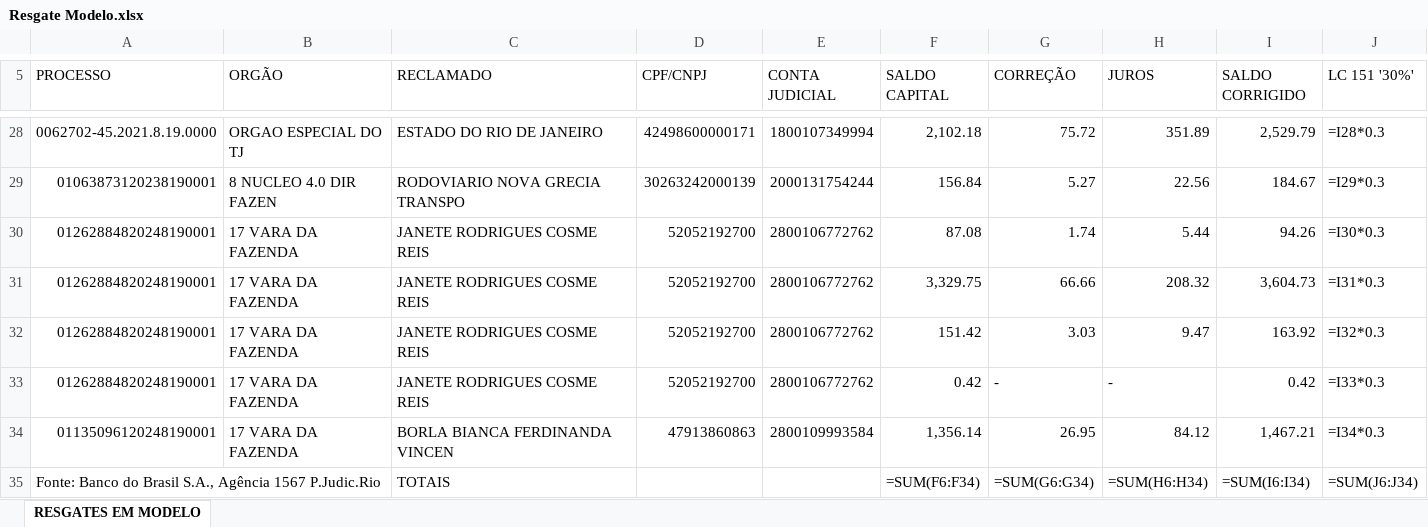
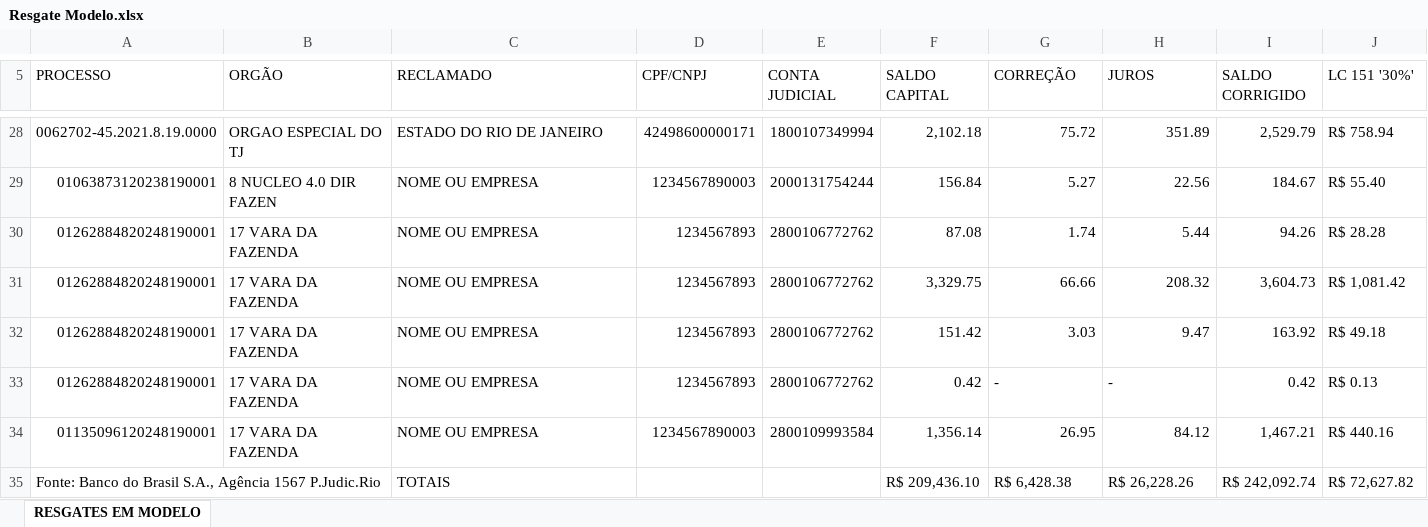
Before and after one commit to matheusrbr11/Programa-SEI, an Excel workbook: planilhas/Resgate Modelo.xlsx, sheet RESGATES EM MODELO, drawn as a sheet; only a part is shown, gaps mark what is left out; values as stored, in another font and other column widths than the file's, no cell formats; formulas without a stored value are shown as written; charts and pictures not drawn; the diff covers the shown part only; the diff names each change by its address in the sheet, - before the commit and + after, or states it on an @@ line.

```diff
--- a/planilhas/Resgate Modelo.xlsx (sheet RESGATES EM MODELO)
+++ b/planilhas/Resgate Modelo.xlsx (sheet RESGATES EM MODELO)
-J28 (LC 151 '30%'): =I28*0.3
+J28 (LC 151 '30%'): R$ 758.94
-C29 (RECLAMADO): RODOVIARIO NOVA GRECIA TRANSPO
+C29 (RECLAMADO): NOME OU EMPRESA
-D29 (CPF/CNPJ): 30263242000139
+D29 (CPF/CNPJ): 1234567890003
-J29 (LC 151 '30%'): =I29*0.3
+J29 (LC 151 '30%'): R$ 55.40
-C30:C33 (RECLAMADO): JANETE RODRIGUES COSME REIS
+C30:C33 (RECLAMADO): NOME OU EMPRESA
-D30:D33 (CPF/CNPJ): 52052192700
+D30:D33 (CPF/CNPJ): 1234567893
-J30 (LC 151 '30%'): =I30*0.3
+J30 (LC 151 '30%'): R$ 28.28
-J31 (LC 151 '30%'): =I31*0.3
+J31 (LC 151 '30%'): R$ 1,081.42
-J32 (LC 151 '30%'): =I32*0.3
+J32 (LC 151 '30%'): R$ 49.18
-J33 (LC 151 '30%'): =I33*0.3
+J33 (LC 151 '30%'): R$ 0.13
-C34 (RECLAMADO): BORLA BIANCA FERDINANDA VINCEN
+C34 (RECLAMADO): NOME OU EMPRESA
-D34 (CPF/CNPJ): 47913860863
+D34 (CPF/CNPJ): 1234567890003
-J34 (LC 151 '30%'): =I34*0.3
+J34 (LC 151 '30%'): R$ 440.16
-F35 (SALDO CAPITAL): =SUM(F6:F34)
+F35 (SALDO CAPITAL): R$ 209,436.10
-G35 (CORREÇÃO): =SUM(G6:G34)
+G35 (CORREÇÃO): R$ 6,428.38
-H35 (JUROS): =SUM(H6:H34)
+H35 (JUROS): R$ 26,228.26
-I35 (SALDO CORRIGIDO): =SUM(I6:I34)
+I35 (SALDO CORRIGIDO): R$ 242,092.74
-J35 (LC 151 '30%'): =SUM(J6:J34)
+J35 (LC 151 '30%'): R$ 72,627.82
```
Also changed, not shown: 66 edited cells elsewhere in this sheet, cell formats, charts or pictures, planilhas/RESGATES A FAVOR DO GOVER 04_05_2026.xlsx.
